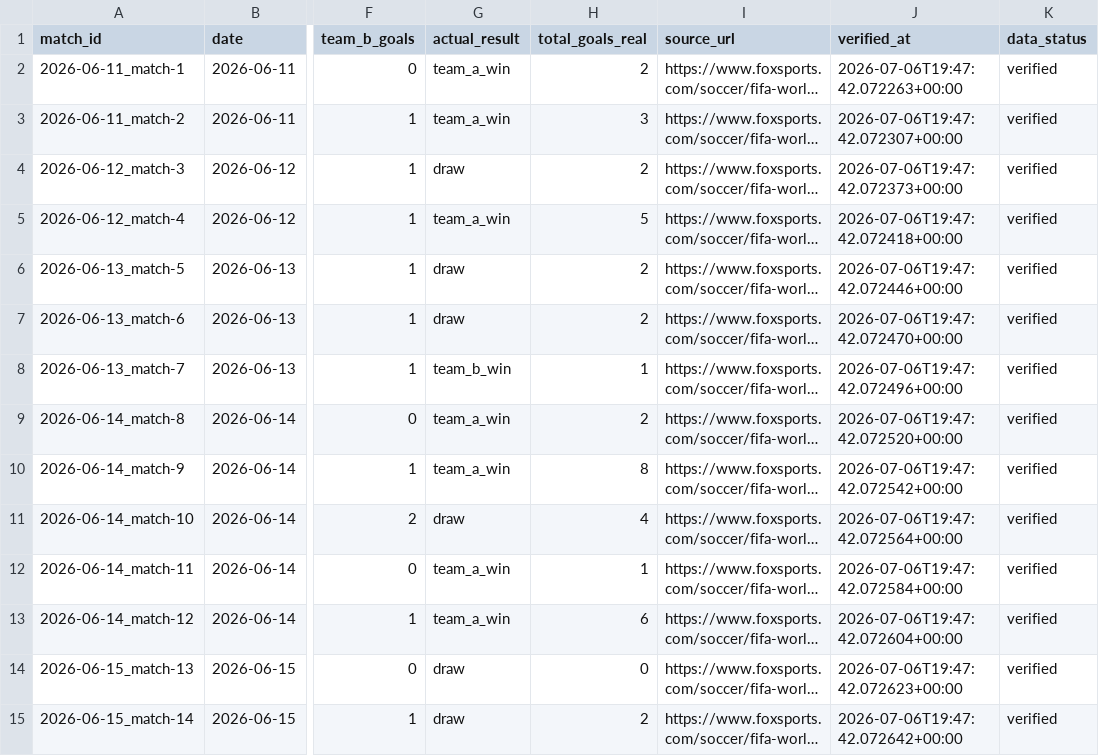
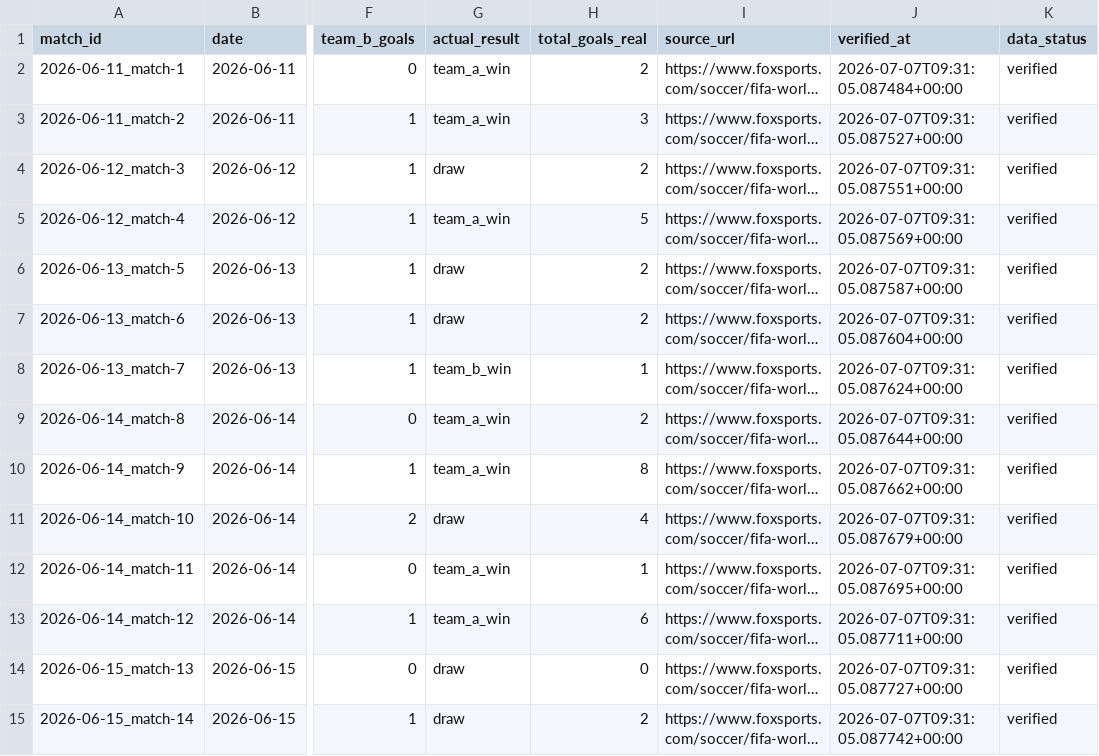
Before and after one commit to edgarsierra-gt/mundial-2026-predictor, a CSV file: data/processed/match_results_real.csv, drawn as a sheet; only a part is shown, gaps mark what is left out; long unchanged cells end in …; the diff covers the shown part only; the diff names each change by its address in the sheet, - before the commit and + after, or states it on an @@ line.

```diff
--- a/data/processed/match_results_real.csv
+++ b/data/processed/match_results_real.csv
-J2 (verified_at): 2026-07-06T19:47:42.072263+00:00
+J2 (verified_at): 2026-07-07T09:31:05.087484+00:00
-J3 (verified_at): 2026-07-06T19:47:42.072307+00:00
+J3 (verified_at): 2026-07-07T09:31:05.087527+00:00
-J4 (verified_at): 2026-07-06T19:47:42.072373+00:00
+J4 (verified_at): 2026-07-07T09:31:05.087551+00:00
-J5 (verified_at): 2026-07-06T19:47:42.072418+00:00
+J5 (verified_at): 2026-07-07T09:31:05.087569+00:00
-J6 (verified_at): 2026-07-06T19:47:42.072446+00:00
+J6 (verified_at): 2026-07-07T09:31:05.087587+00:00
-J7 (verified_at): 2026-07-06T19:47:42.072470+00:00
+J7 (verified_at): 2026-07-07T09:31:05.087604+00:00
-J8 (verified_at): 2026-07-06T19:47:42.072496+00:00
+J8 (verified_at): 2026-07-07T09:31:05.087624+00:00
-J9 (verified_at): 2026-07-06T19:47:42.072520+00:00
+J9 (verified_at): 2026-07-07T09:31:05.087644+00:00
-J10 (verified_at): 2026-07-06T19:47:42.072542+00:00
+J10 (verified_at): 2026-07-07T09:31:05.087662+00:00
-J11 (verified_at): 2026-07-06T19:47:42.072564+00:00
+J11 (verified_at): 2026-07-07T09:31:05.087679+00:00
-J12 (verified_at): 2026-07-06T19:47:42.072584+00:00
+J12 (verified_at): 2026-07-07T09:31:05.087695+00:00
-J13 (verified_at): 2026-07-06T19:47:42.072604+00:00
+J13 (verified_at): 2026-07-07T09:31:05.087711+00:00
-J14 (verified_at): 2026-07-06T19:47:42.072623+00:00
+J14 (verified_at): 2026-07-07T09:31:05.087727+00:00
-J15 (verified_at): 2026-07-06T19:47:42.072642+00:00
+J15 (verified_at): 2026-07-07T09:31:05.087742+00:00
```
Also changed, not shown: 74 edited cells elsewhere in this file, data/processed/group_standings_current.csv, data/processed/prediction_audit.csv, 10 other files.
